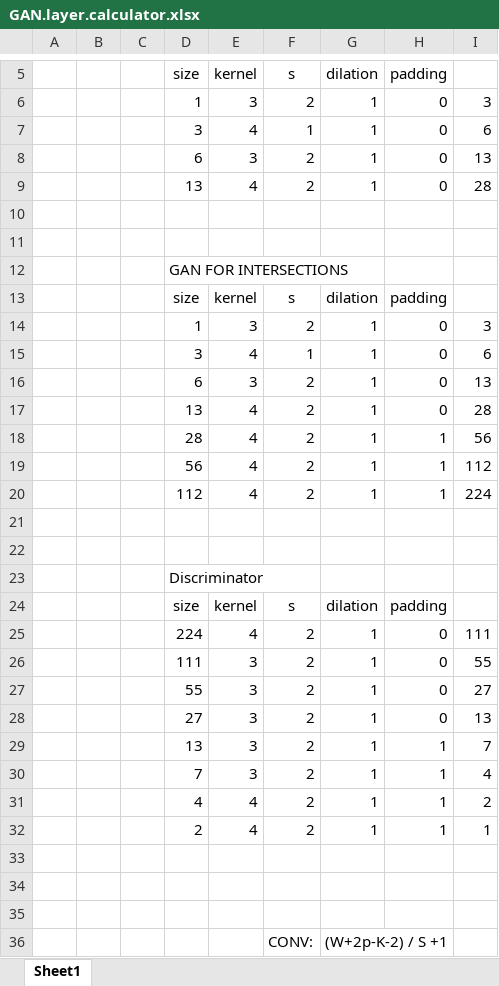
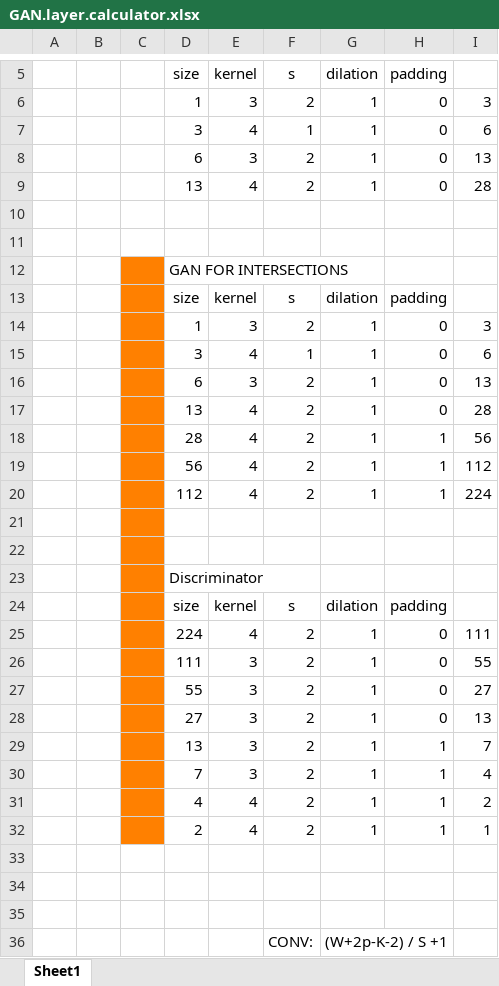
Before and after one commit to invett/nn.based.intersection.classficator, an Excel workbook: GAN/GAN.layer.calculator.xlsx, sheet Sheet1, drawn as a sheet; only a part is shown, gaps mark what is left out; values as stored, in another font and other column widths than the file's, no borders; the diff covers the shown part only; the diff names each change by its address in the sheet, - before the commit and + after, or states it on an @@ line.

```diff
--- a/GAN/GAN.layer.calculator.xlsx (sheet Sheet1)
+++ b/GAN/GAN.layer.calculator.xlsx (sheet Sheet1)
-C12:C32 fill: none
+C12:C32 fill: #FF8000
```
Also changed, not shown: cell formats elsewhere in this sheet, 1 other file.
